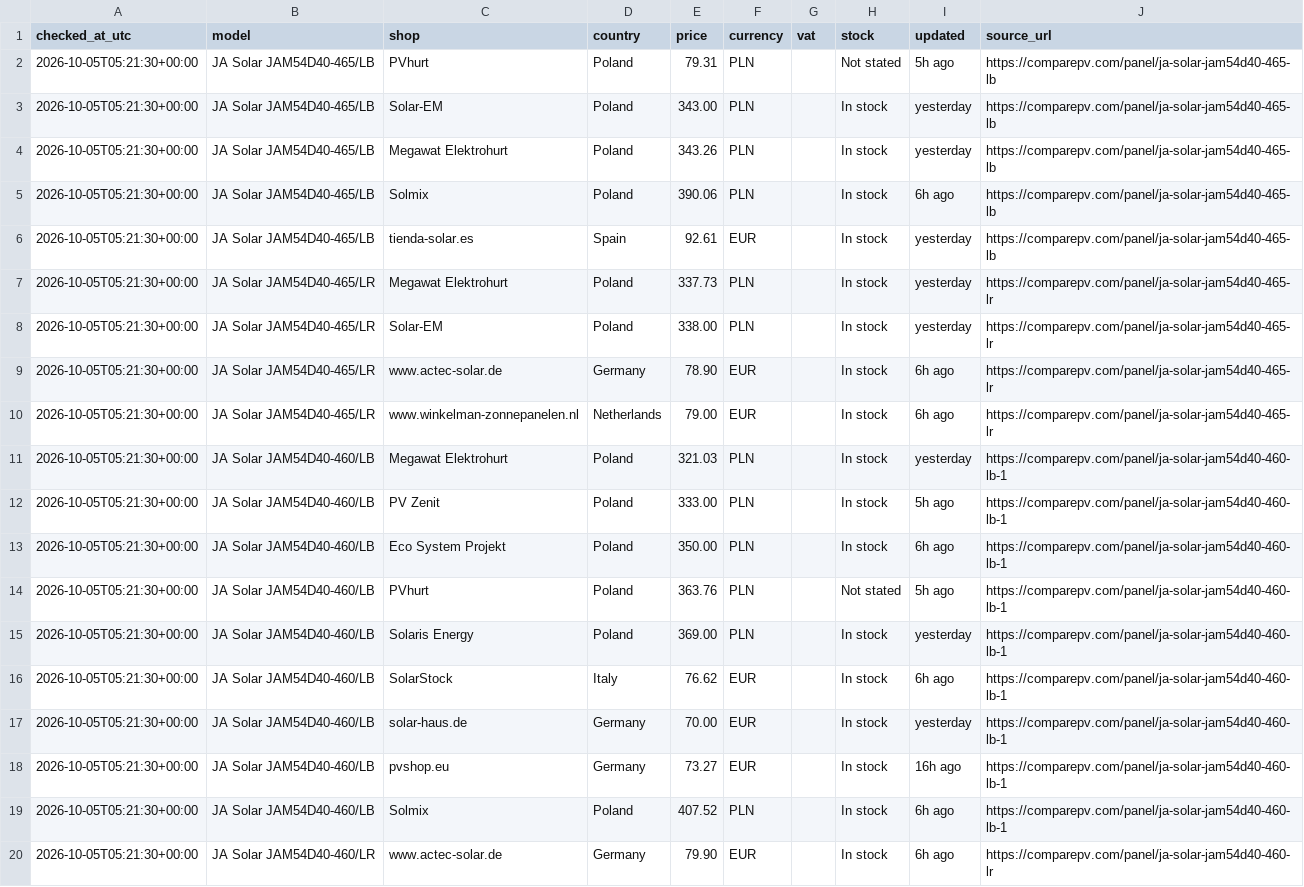
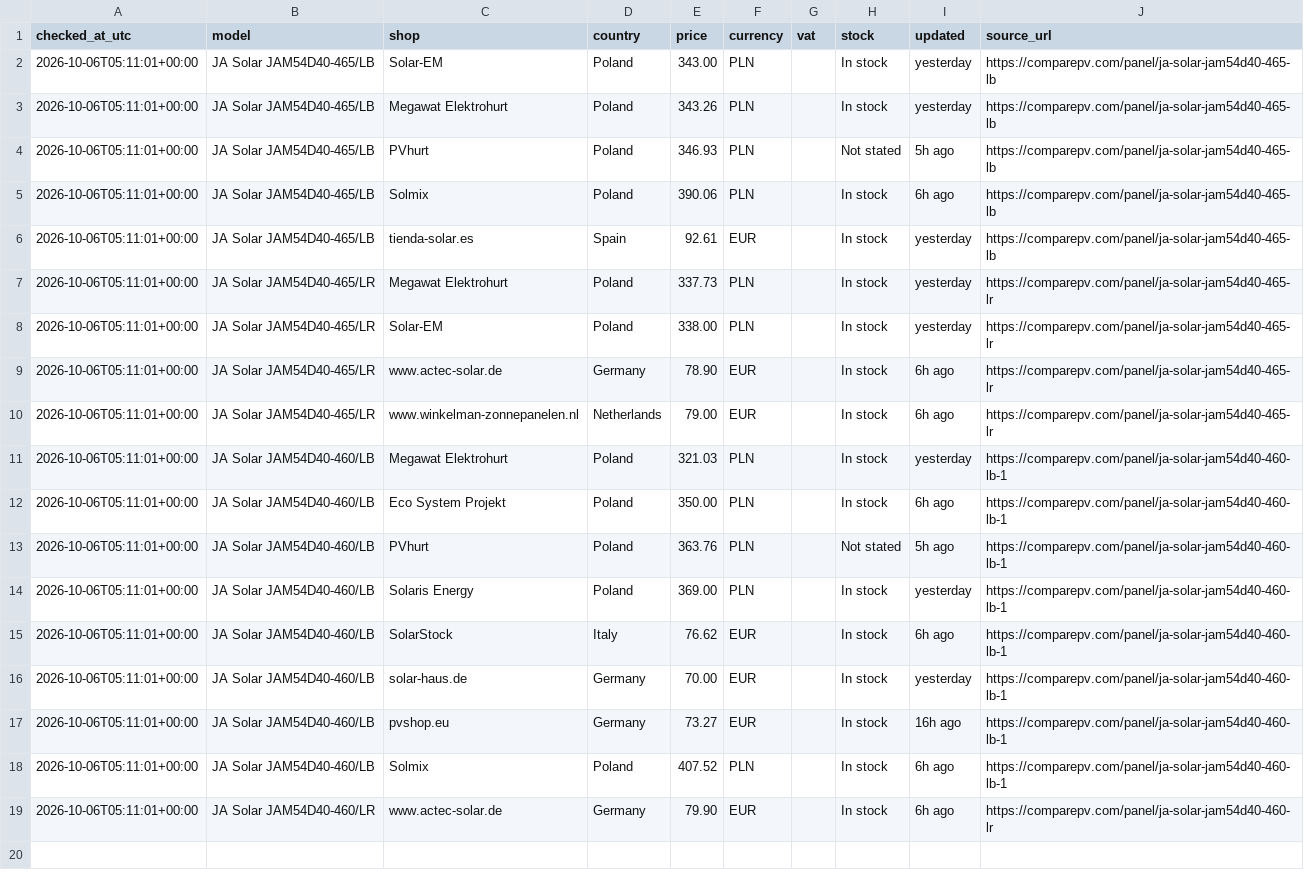
Before and after one commit to blotunga-prog/pv-price-monitor, a CSV file: data/prices.csv, drawn as a sheet.

```diff
--- a/data/prices.csv
+++ b/data/prices.csv
@@ -1,20 +1,19 @@
 checked_at_utc,model,shop,country,price,currency,vat,stock,updated,source_url
-2026-10-05T05:21:30+00:00,JA Solar JAM54D40-465/LB,PVhurt,Poland,79.31,PLN,,Not stated,5h ago,https://comparepv.com/panel/ja-solar-jam54d40-465-lb
-2026-10-05T05:21:30+00:00,JA Solar JAM54D40-465/LB,Solar-EM,Poland,343.00,PLN,,In stock,yesterday,https://comparepv.com/panel/ja-solar-jam54d40-465-lb
-2026-10-05T05:21:30+00:00,JA Solar JAM54D40-465/LB,Megawat Elektrohurt,Poland,343.26,PLN,,In stock,yesterday,https://comparepv.com/panel/ja-solar-jam54d40-465-lb
-2026-10-05T05:21:30+00:00,JA Solar JAM54D40-465/LB,Solmix,Poland,390.06,PLN,,In stock,6h ago,https://comparepv.com/panel/ja-solar-jam54d40-465-lb
-2026-10-05T05:21:30+00:00,JA Solar JAM54D40-465/LB,tienda-solar.es,Spain,92.61,EUR,,In stock,yesterday,https://comparepv.com/panel/ja-solar-jam54d40-465-lb
-2026-10-05T05:21:30+00:00,JA Solar JAM54D40-465/LR,Megawat Elektrohurt,Poland,337.73,PLN,,In stock,yesterday,https://comparepv.com/panel/ja-solar-jam54d40-465-lr
-2026-10-05T05:21:30+00:00,JA Solar JAM54D40-465/LR,Solar-EM,Poland,338.00,PLN,,In stock,yesterday,https://comparepv.com/panel/ja-solar-jam54d40-465-lr
-2026-10-05T05:21:30+00:00,JA Solar JAM54D40-465/LR,www.actec-solar.de,Germany,78.90,EUR,,In stock,6h ago,https://comparepv.com/panel/ja-solar-jam54d40-465-lr
-2026-10-05T05:21:30+00:00,JA Solar JAM54D40-465/LR,www.winkelman-zonnepanelen.nl,Netherlands,79.00,EUR,,In stock,6h ago,https://comparepv.com/panel/ja-solar-jam54d40-465-lr
-2026-10-05T05:21:30+00:00,JA Solar JAM54D40-460/LB,Megawat Elektrohurt,Poland,321.03,PLN,,In stock,yesterday,https://comparepv.com/panel/ja-solar-jam54d40-460-lb-1
-2026-10-05T05:21:30+00:00,JA Solar JAM54D40-460/LB,PV Zenit,Poland,333.00,PLN,,In stock,5h ago,https://comparepv.com/panel/ja-solar-jam54d40-460-lb-1
-2026-10-05T05:21:30+00:00,JA Solar JAM54D40-460/LB,Eco System Projekt,Poland,350.00,PLN,,In stock,6h ago,https://comparepv.com/panel/ja-solar-jam54d40-460-lb-1
-2026-10-05T05:21:30+00:00,JA Solar JAM54D40-460/LB,PVhurt,Poland,363.76,PLN,,Not stated,5h ago,https://comparepv.com/panel/ja-solar-jam54d40-460-lb-1
-2026-10-05T05:21:30+00:00,JA Solar JAM54D40-460/LB,Solaris Energy,Poland,369.00,PLN,,In stock,yesterday,https://comparepv.com/panel/ja-solar-jam54d40-460-lb-1
-2026-10-05T05:21:30+00:00,JA Solar JAM54D40-460/LB,SolarStock,Italy,76.62,EUR,,In stock,6h ago,https://comparepv.com/panel/ja-solar-jam54d40-460-lb-1
-2026-10-05T05:21:30+00:00,JA Solar JAM54D40-460/LB,solar-haus.de,Germany,70.00,EUR,,In stock,yesterday,https://comparepv.com/panel/ja-solar-jam54d40-460-lb-1
-2026-10-05T05:21:30+00:00,JA Solar JAM54D40-460/LB,pvshop.eu,Germany,73.27,EUR,,In stock,16h ago,https://comparepv.com/panel/ja-solar-jam54d40-460-lb-1
-2026-10-05T05:21:30+00:00,JA Solar JAM54D40-460/LB,Solmix,Poland,407.52,PLN,,In stock,6h ago,https://comparepv.com/panel/ja-solar-jam54d40-460-lb-1
-2026-10-05T05:21:30+00:00,JA Solar JAM54D40-460/LR,www.actec-solar.de,Germany,79.90,EUR,,In stock,6h ago,https://comparepv.com/panel/ja-solar-jam54d40-460-lr
+2026-10-06T05:11:01+00:00,JA Solar JAM54D40-465/LB,Solar-EM,Poland,343.00,PLN,,In stock,yesterday,https://comparepv.com/panel/ja-solar-jam54d40-465-lb
+2026-10-06T05:11:01+00:00,JA Solar JAM54D40-465/LB,Megawat Elektrohurt,Poland,343.26,PLN,,In stock,yesterday,https://comparepv.com/panel/ja-solar-jam54d40-465-lb
+2026-10-06T05:11:01+00:00,JA Solar JAM54D40-465/LB,PVhurt,Poland,346.93,PLN,,Not stated,5h ago,https://comparepv.com/panel/ja-solar-jam54d40-465-lb
+2026-10-06T05:11:01+00:00,JA Solar JAM54D40-465/LB,Solmix,Poland,390.06,PLN,,In stock,6h ago,https://comparepv.com/panel/ja-solar-jam54d40-465-lb
+2026-10-06T05:11:01+00:00,JA Solar JAM54D40-465/LB,tienda-solar.es,Spain,92.61,EUR,,In stock,yesterday,https://comparepv.com/panel/ja-solar-jam54d40-465-lb
+2026-10-06T05:11:01+00:00,JA Solar JAM54D40-465/LR,Megawat Elektrohurt,Poland,337.73,PLN,,In stock,yesterday,https://comparepv.com/panel/ja-solar-jam54d40-465-lr
+2026-10-06T05:11:01+00:00,JA Solar JAM54D40-465/LR,Solar-EM,Poland,338.00,PLN,,In stock,yesterday,https://comparepv.com/panel/ja-solar-jam54d40-465-lr
+2026-10-06T05:11:01+00:00,JA Solar JAM54D40-465/LR,www.actec-solar.de,Germany,78.90,EUR,,In stock,6h ago,https://comparepv.com/panel/ja-solar-jam54d40-465-lr
+2026-10-06T05:11:01+00:00,JA Solar JAM54D40-465/LR,www.winkelman-zonnepanelen.nl,Netherlands,79.00,EUR,,In stock,6h ago,https://comparepv.com/panel/ja-solar-jam54d40-465-lr
+2026-10-06T05:11:01+00:00,JA Solar JAM54D40-460/LB,Megawat Elektrohurt,Poland,321.03,PLN,,In stock,yesterday,https://comparepv.com/panel/ja-solar-jam54d40-460-lb-1
+2026-10-06T05:11:01+00:00,JA Solar JAM54D40-460/LB,Eco System Projekt,Poland,350.00,PLN,,In stock,6h ago,https://comparepv.com/panel/ja-solar-jam54d40-460-lb-1
+2026-10-06T05:11:01+00:00,JA Solar JAM54D40-460/LB,PVhurt,Poland,363.76,PLN,,Not stated,5h ago,https://comparepv.com/panel/ja-solar-jam54d40-460-lb-1
+2026-10-06T05:11:01+00:00,JA Solar JAM54D40-460/LB,Solaris Energy,Poland,369.00,PLN,,In stock,yesterday,https://comparepv.com/panel/ja-solar-jam54d40-460-lb-1
+2026-10-06T05:11:01+00:00,JA Solar JAM54D40-460/LB,SolarStock,Italy,76.62,EUR,,In stock,6h ago,https://comparepv.com/panel/ja-solar-jam54d40-460-lb-1
+2026-10-06T05:11:01+00:00,JA Solar JAM54D40-460/LB,solar-haus.de,Germany,70.00,EUR,,In stock,yesterday,https://comparepv.com/panel/ja-solar-jam54d40-460-lb-1
+2026-10-06T05:11:01+00:00,JA Solar JAM54D40-460/LB,pvshop.eu,Germany,73.27,EUR,,In stock,16h ago,https://comparepv.com/panel/ja-solar-jam54d40-460-lb-1
+2026-10-06T05:11:01+00:00,JA Solar JAM54D40-460/LB,Solmix,Poland,407.52,PLN,,In stock,6h ago,https://comparepv.com/panel/ja-solar-jam54d40-460-lb-1
+2026-10-06T05:11:01+00:00,JA Solar JAM54D40-460/LR,www.actec-solar.de,Germany,79.90,EUR,,In stock,6h ago,https://comparepv.com/panel/ja-solar-jam54d40-460-lr
```
